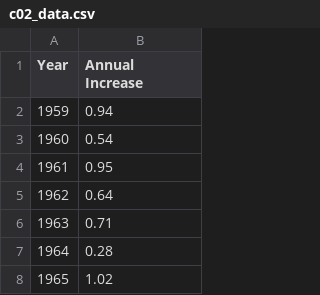
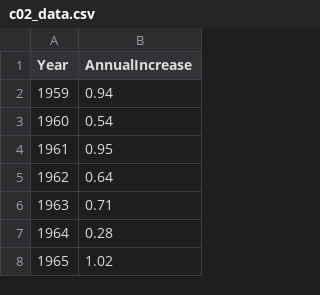
Before and after one commit to AndrewTruett/datasets, a CSV file: c02_data.csv, drawn as a sheet; only a part is shown.

Commit message:
Change column name to camelCase

```diff
--- a/c02_data.csv
+++ b/c02_data.csv
@@ -1,2 +1,2 @@
-Year,Annual Increase
+Year,AnnualIncrease
 1959,0.94
```
